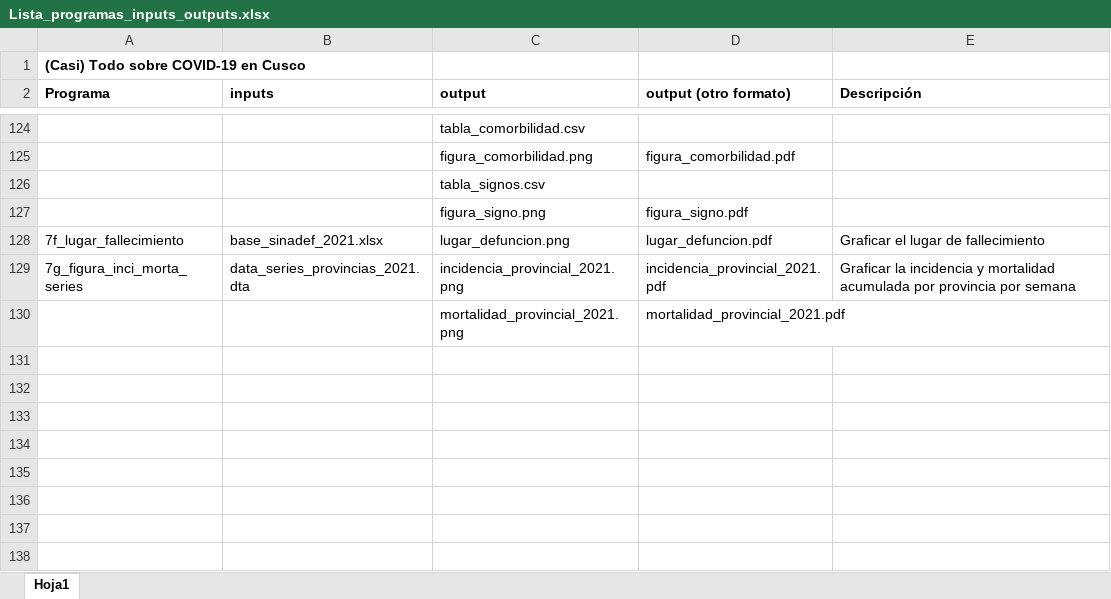
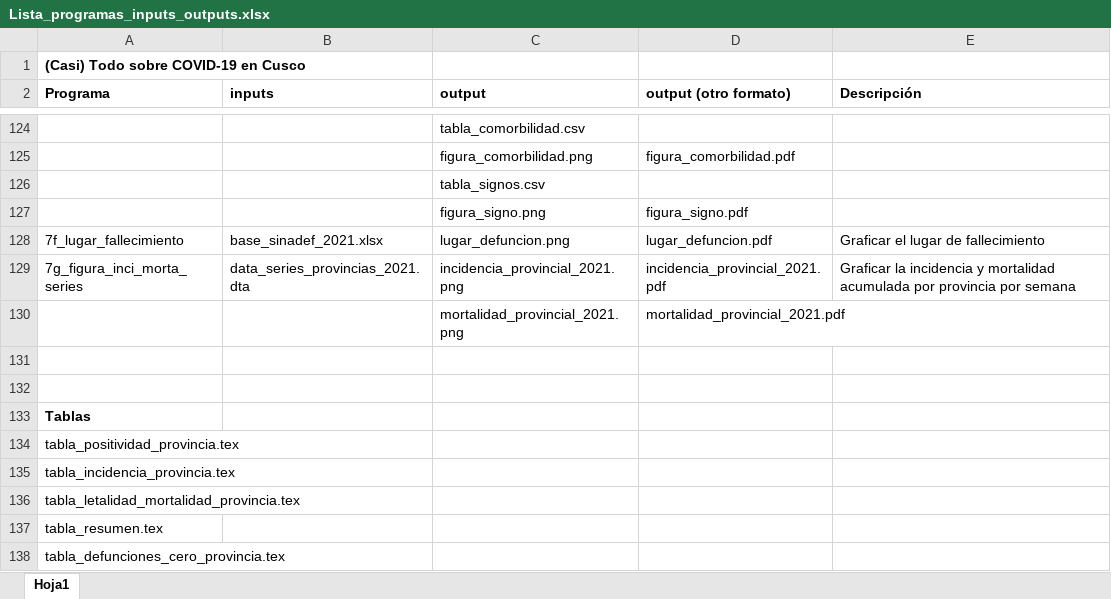
Before and after one commit to fatimaconcha/covid_cusco, an Excel workbook: Lista_programas_inputs_outputs.xlsx, sheet Hoja1, drawn as a sheet; only a part is shown, gaps mark what is left out; values as stored, in another font and other column widths than the file's, no borders; the diff names each change by its address in the sheet, - before the commit and + after, or states it on an @@ line.

Commit message:
lista de tablas & renombrar tabla resumen

```diff
--- a/Lista_programas_inputs_outputs.xlsx (sheet Hoja1)
+++ b/Lista_programas_inputs_outputs.xlsx (sheet Hoja1)
+row 131: (empty)
+row 132: (empty)
+row 133: Tablas
+row 134: tabla_positividad_provincia.tex
+row 135: tabla_incidencia_provincia.tex
+row 136: tabla_letalidad_mortalidad_provincia.tex
+row 137: tabla_resumen.tex
+row 138: tabla_defunciones_cero_provincia.tex
```
Also changed, not shown: 2 other files.
